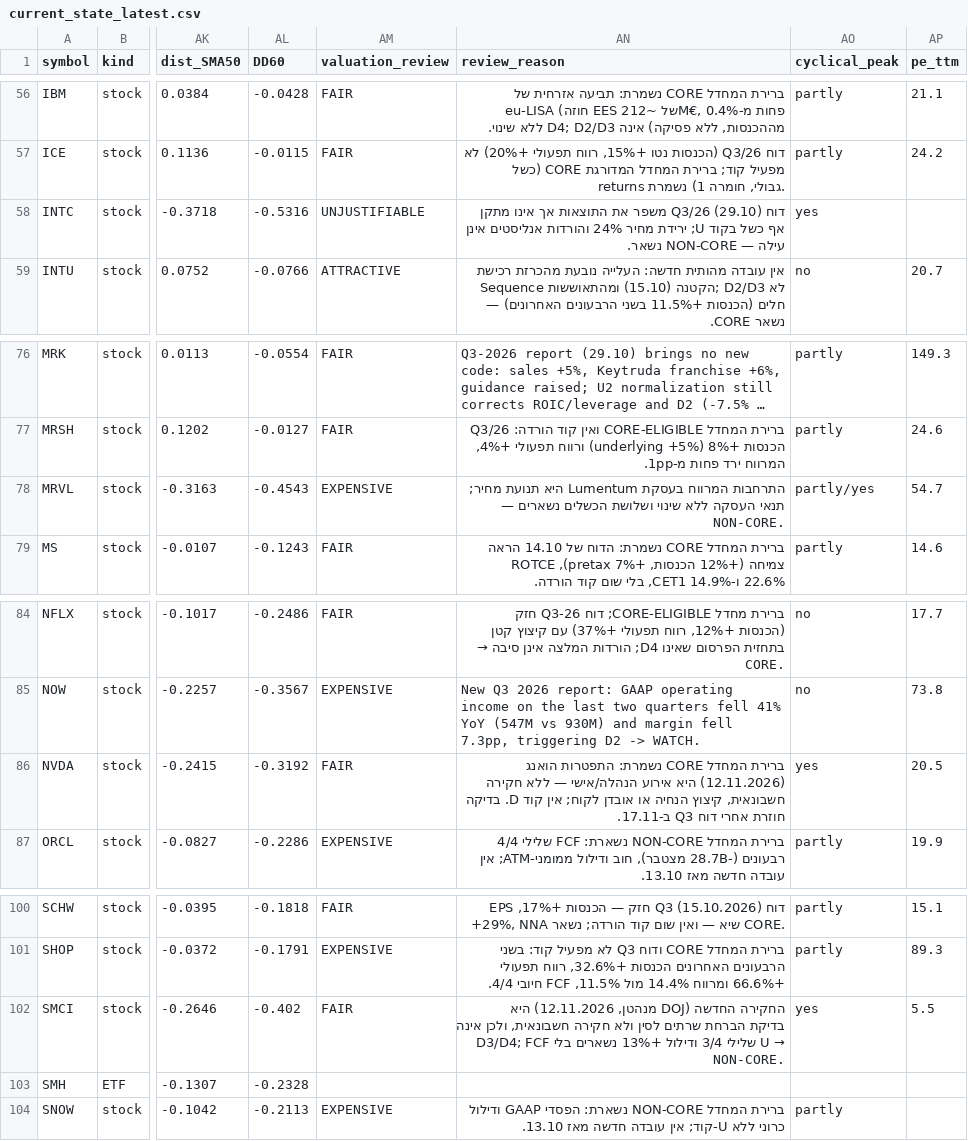
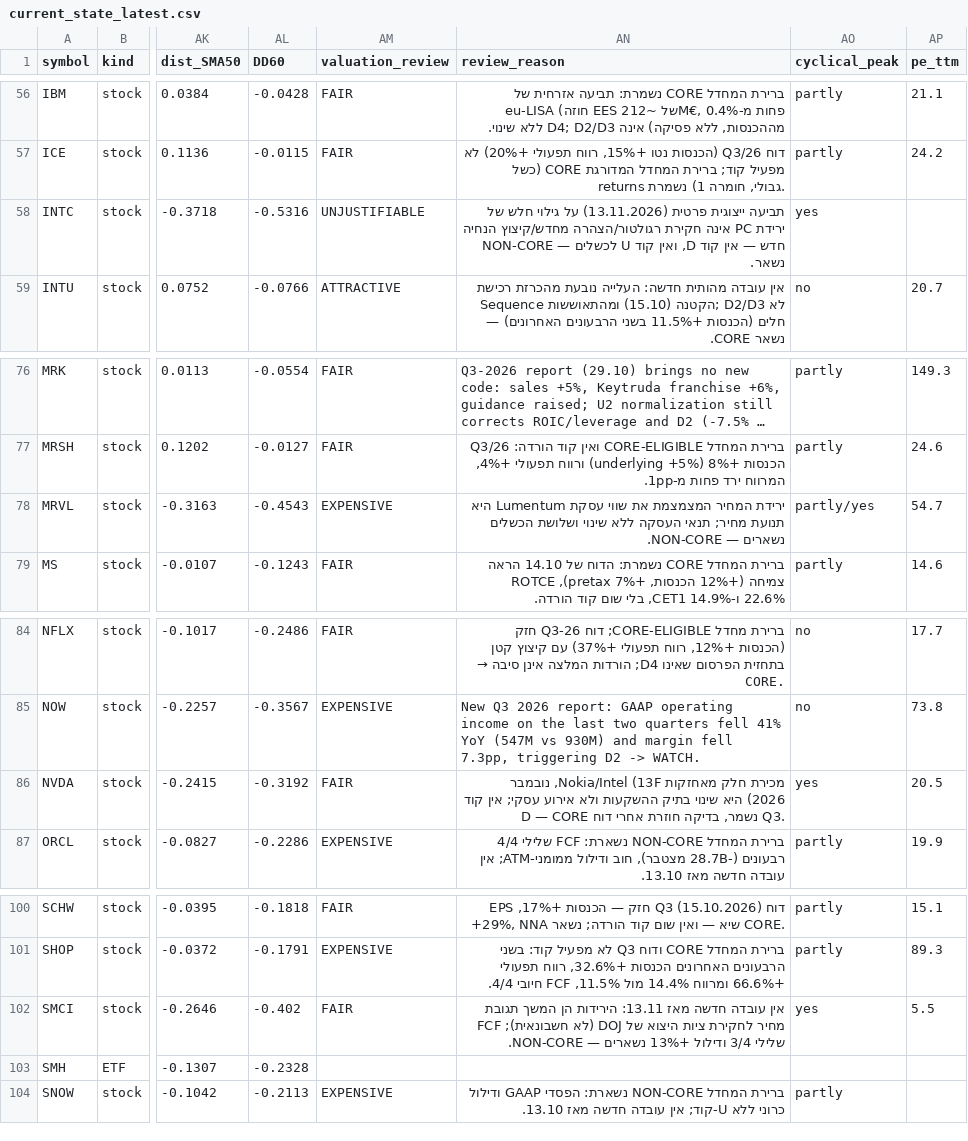
Before and after one commit to Liornim/spmo-market-bridge, a CSV file: core/current_state_latest.csv, drawn as a sheet; only a part is shown, gaps mark what is left out; long unchanged cells end in …; the diff names each change by its address in the sheet, - before the commit and + after, or states it on an @@ line.

```diff
--- a/core/current_state_latest.csv
+++ b/core/current_state_latest.csv
-AN58 (review_reason): דוח Q3/26 (29.10) משפר את התוצאות אך אינו מתקן אף כשל בקוד U; ירידת מחיר 24% והורדות אנליסטים אינן עילה — NON-CORE…
+AN58 (review_reason): תביעה ייצוגית פרטית (13.11.2026) על גילוי חלש של ירידת PC אינה חקירת רגולטור/הצהרה מחדש/קיצוץ הנחיה חדש — אין קוד D, ואין קוד U לכשלים — NON-CORE…
-AN78 (review_reason): התרחבות המרווח בעסקת Lumentum היא…
+AN78 (review_reason): ירידת המחיר המצמצמת את שווי עסקת Lumentum היא…
-AN86 (review_reason): ברירת המחדל CORE נשמרת: התפטרות הואנג (12.11.2026) היא אירוע הנהלה/אישי — ללא חקירה חשבונאית, קיצוץ הנחיה או אובדן לקוח; אין קוד D. בדיקה חוזרת אחרי דוח Q3 ב-17.11.
+AN86 (review_reason): מכירת חלק מאחזקות Nokia/Intel (13F, נובמבר 2026) היא שינוי בתיק ההשקעות ולא אירוע עסקי; אין קוד D — CORE נשמר, בדיקה חוזרת אחרי דוח Q3.
@@ AN102 (review_reason): החקירה החדשה (DOJ מנהטן, 12.11.2026) היא בדיקת הברחת שרתים לסין ולא חקירה חשבונאית, ולכן אינה D3/D4; FCF שלילי 3/4 ודילול +13% נשארים בלי U → NON-CORE. → אין עובדה חדשה מאז 13.11: הירידות הן המשך תגובת מחיר לחקירת ציות היצוא של DOJ (לא חשבונאית); FCF שלילי 3/4 ודילול +13% נשארים — NON-CORE. @@
```
Also changed, not shown: core/history/state_2026-11-13.csv, 4 other files.
